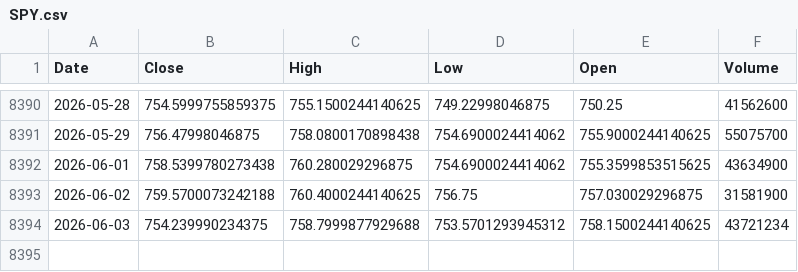
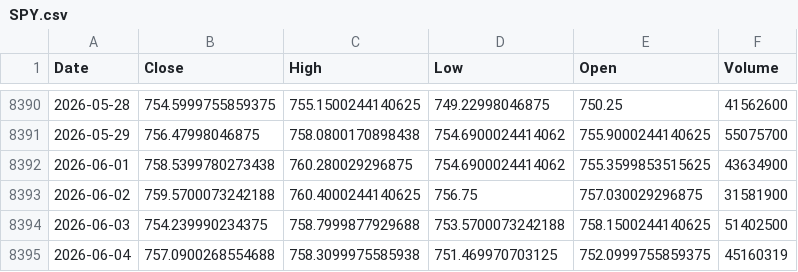
Before and after one commit to kittycapital/vix-spy, a CSV file: data/SPY.csv, drawn as a sheet; only a part is shown, gaps mark what is left out.

```diff
--- a/data/SPY.csv
+++ b/data/SPY.csv
@@ -8393,2 +8393,3 @@ Date,Close,High,Low,Open,Volume
 2026-06-02,759.5700073242188,760.4000244140625,756.75,757.030029296875,31581900
-2026-06-03,754.239990234375,758.7999877929688,753.5701293945312,758.1500244140625,43721234
+2026-06-03,754.239990234375,758.7999877929688,753.5700073242188,758.1500244140625,51402500
+2026-06-04,757.0900268554688,758.3099975585938,751.469970703125,752.0999755859375,45160319
```
Also changed, not shown: data/VIX.csv.
